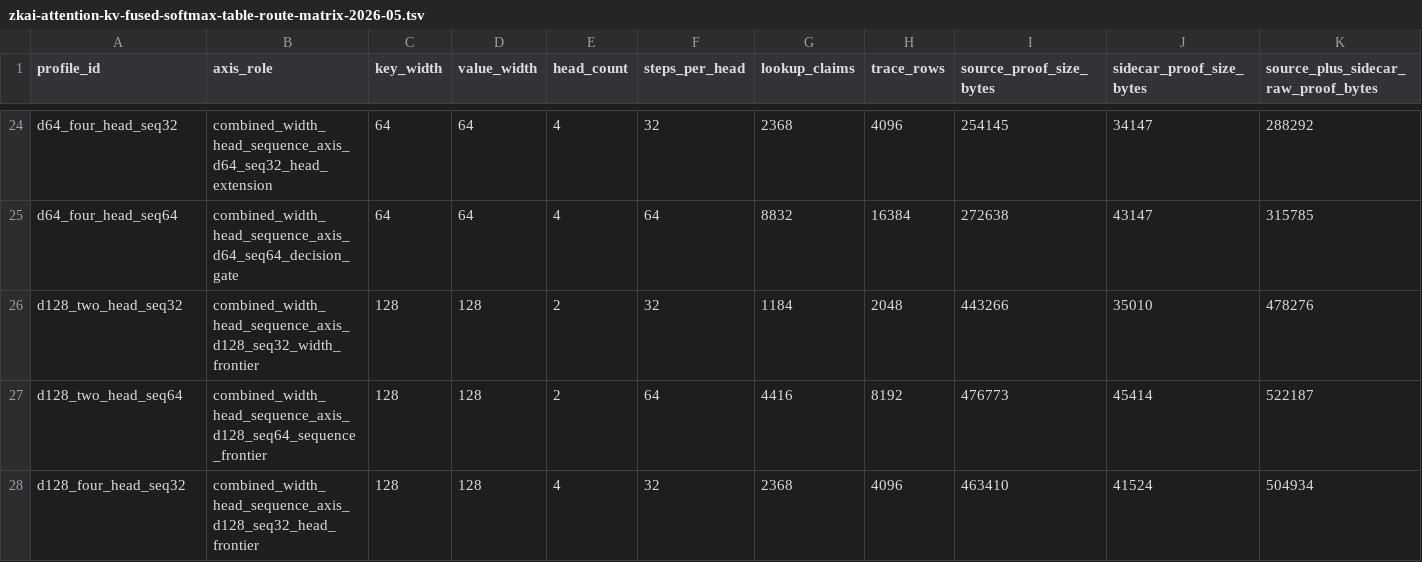
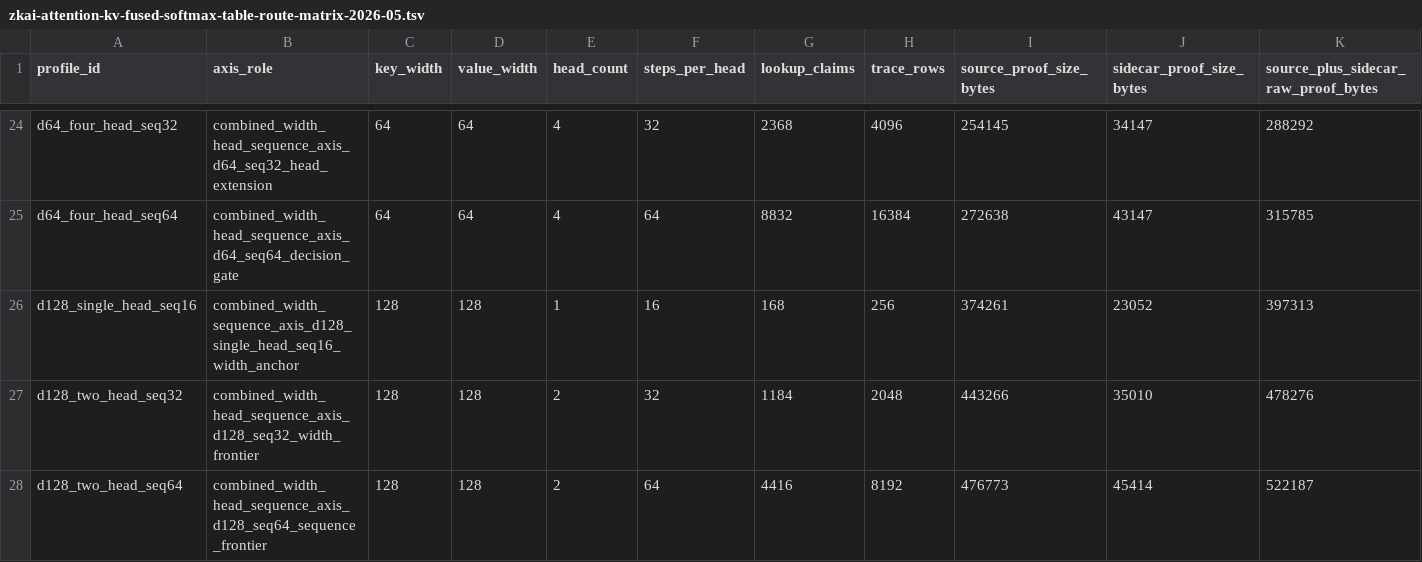
Before and after one commit to omarespejel/provable-transformer-vm, a TSV file: docs/engineering/evidence/zkai-attention-kv-fused-softmax-table-route-matrix-2026-05.tsv, drawn as a sheet; only a part is shown, gaps mark what is left out; the shorter side is filled out with more unchanged rows; rows hold the shown columns only; the diff names each change by its address in the sheet, - before the commit and + after, or states it on an @@ line.

```diff
--- a/docs/engineering/evidence/zkai-attention-kv-fused-softmax-table-route-matrix-2026-05.tsv
+++ b/docs/engineering/evidence/zkai-attention-kv-fused-softmax-table-route-matrix-2026-05.tsv
+row 26: d128_single_head_seq16 | combined_width_sequence_axis_d128_single_head_seq16_width_anchor | 128 | 128 | 1 | 16 | 168 | 256 | 374261 | 23052 | 397313
```
Also changed, not shown: docs/engineering/evidence/zkai-attention-kv-fuller-crossing-grid-2026-05.tsv, docs/engineering/evidence/zkai-proof-pressure-wide-grid-selector-2026-05.tsv, 42 other files.
